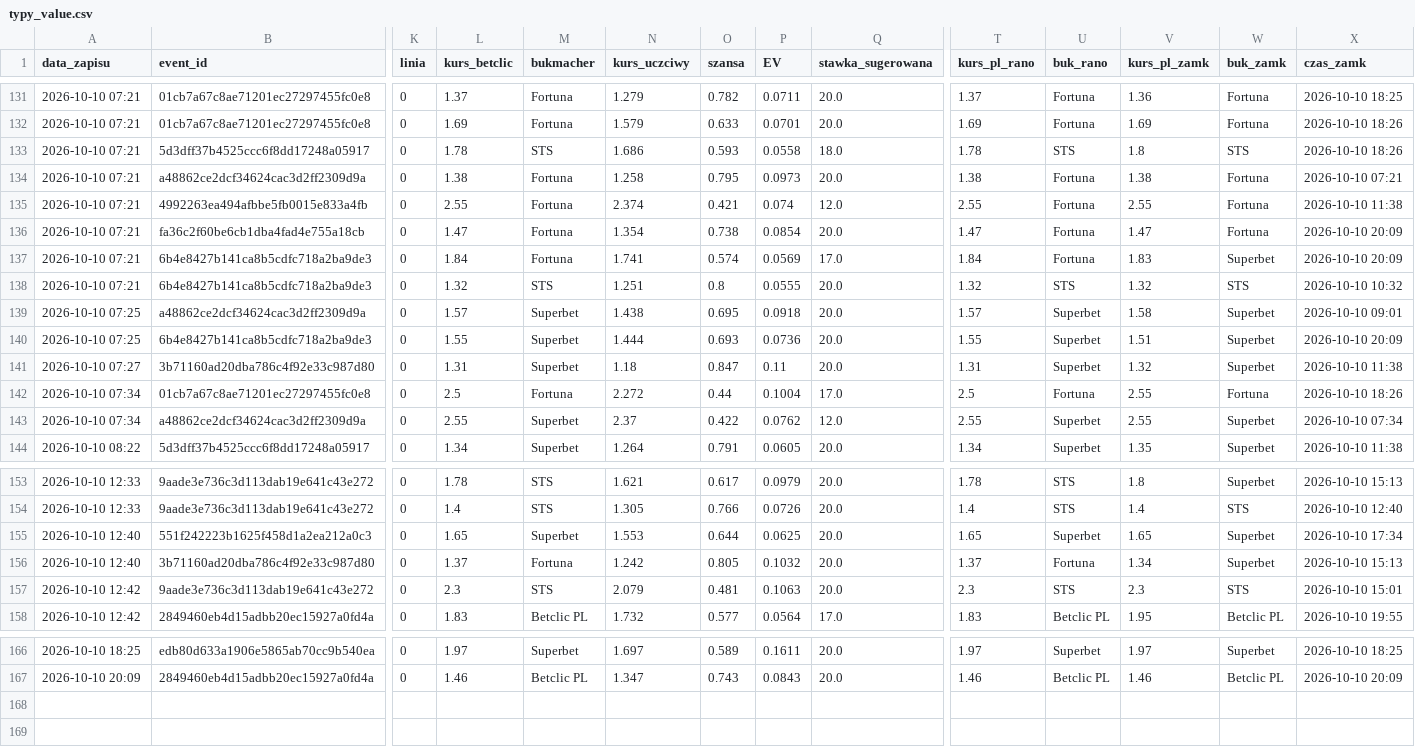
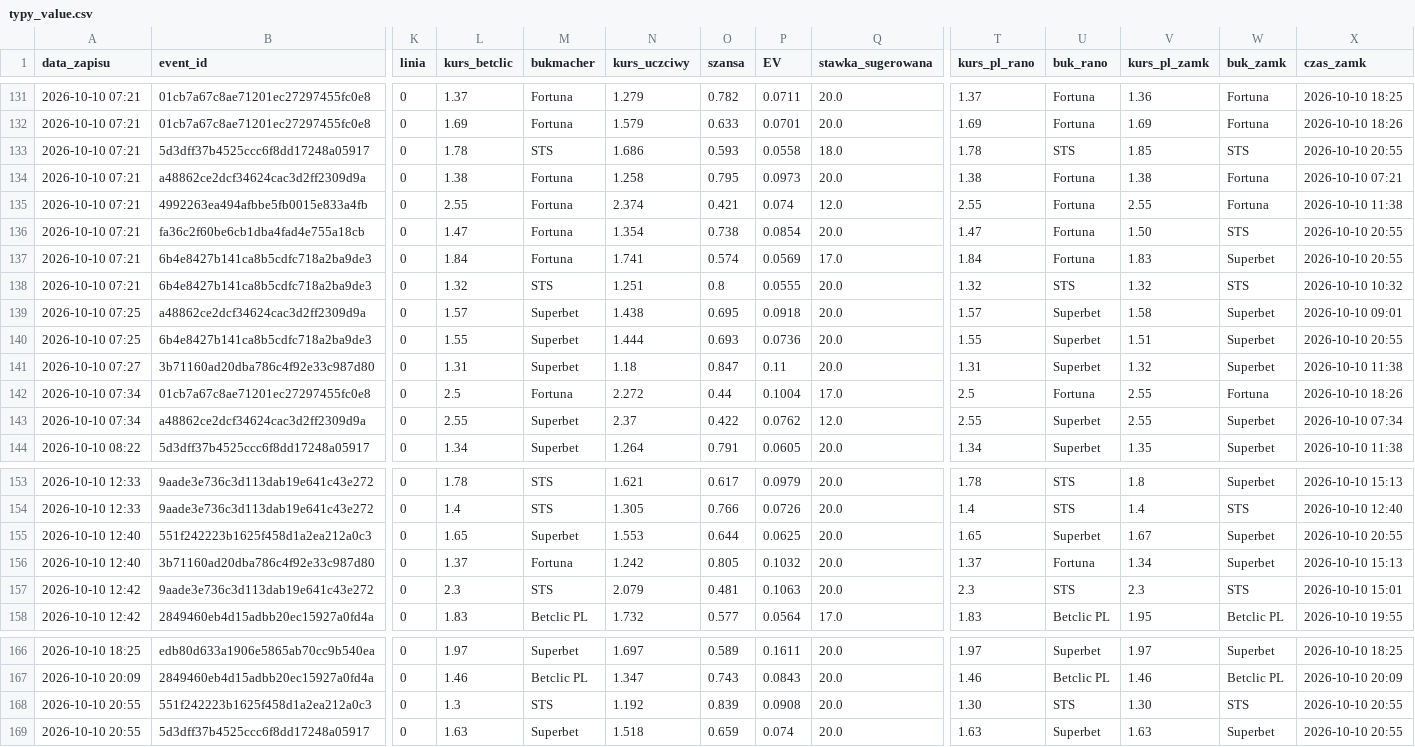
Before and after one commit to lewym90/typer, a CSV file: docs/data/typy_value.csv, drawn as a sheet; only a part is shown, gaps mark what is left out; rows hold the shown columns only; the diff names each change by its address in the sheet, - before the commit and + after, or states it on an @@ line.

Commit message:
Typy 2026-10-10 18:55

```diff
--- a/docs/data/typy_value.csv
+++ b/docs/data/typy_value.csv
-V133 (kurs_pl_zamk): 1.8
+V133 (kurs_pl_zamk): 1.85
-X133 (czas_zamk): 2026-10-10 18:26
+X133 (czas_zamk): 2026-10-10 20:55
-V136 (kurs_pl_zamk): 1.47
+V136 (kurs_pl_zamk): 1.50
-W136 (buk_zamk): Fortuna
+W136 (buk_zamk): STS
-X136:X137 (czas_zamk): 2026-10-10 20:09
+X136:X137 (czas_zamk): 2026-10-10 20:55
-X140 (czas_zamk): 2026-10-10 20:09
+X140 (czas_zamk): 2026-10-10 20:55
-V155 (kurs_pl_zamk): 1.65
+V155 (kurs_pl_zamk): 1.67
-X155 (czas_zamk): 2026-10-10 17:34
+X155 (czas_zamk): 2026-10-10 20:55
+row 168: 2026-10-10 20:55 | 551f242223b1625f458d1a2ea212a0c3 | 0 | 1.3 | STS | 1.192 | 0.839 | 0.0908 | 20.0 | 1.30 | STS | 1.30 | STS | 2026-10-10 20:55
+row 169: 2026-10-10 20:55 | 5d3dff37b4525ccc6f8dd17248a05917 | 0 | 1.63 | Superbet | 1.518 | 0.659 | 0.074 | 20.0 | 1.63 | Superbet | 1.63 | Superbet | 2026-10-10 20:55
```
Also changed, not shown: docs/data/typy_inne.csv, docs/data/typy_pewne.csv, 7 other files.
